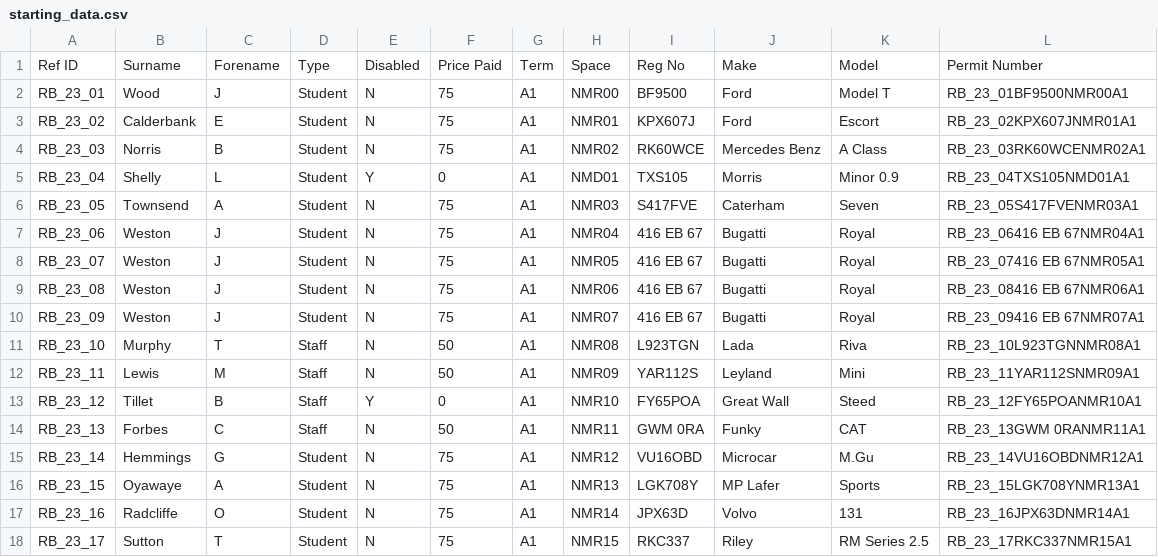
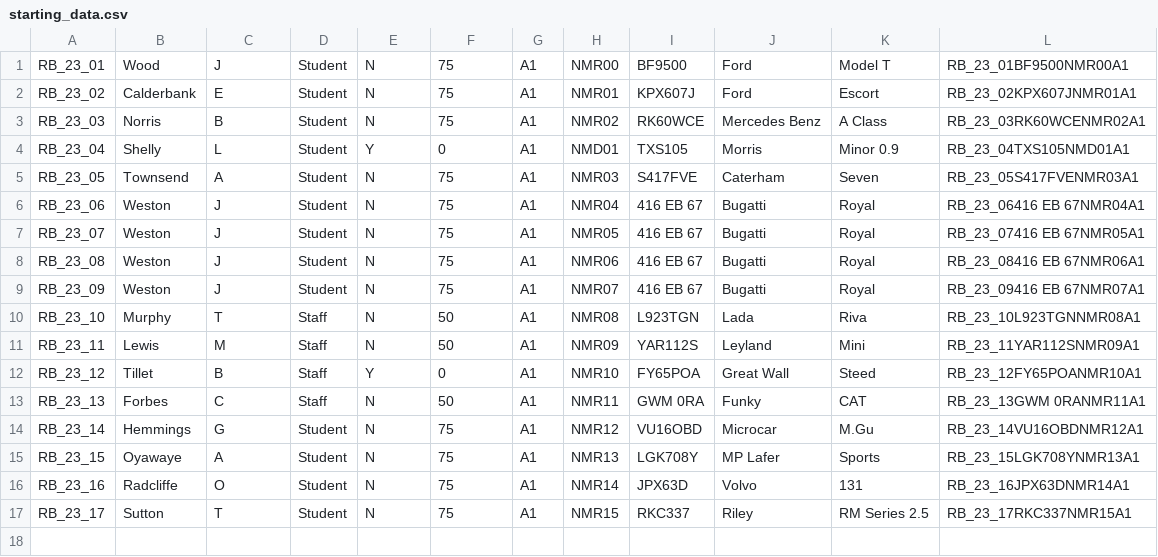
Before and after one commit to OscarRatcliffe/ParkingDB, a CSV file: data/starting_data.csv, drawn as a sheet.

Commit message:
Auto import starting spaces and cars

```diff
--- a/data/starting_data.csv
+++ b/data/starting_data.csv
@@ -1,2 +1 @@
-Ref ID,Surname,Forename,Type,Disabled,Price Paid,Term,Space,Reg No,Make,Model,Permit Number
 RB_23_01,Wood,J,Student,N,75,A1,NMR00,BF9500,Ford,Model T,RB_23_01BF9500NMR00A1
```
Also changed, not shown: 2 other files.
